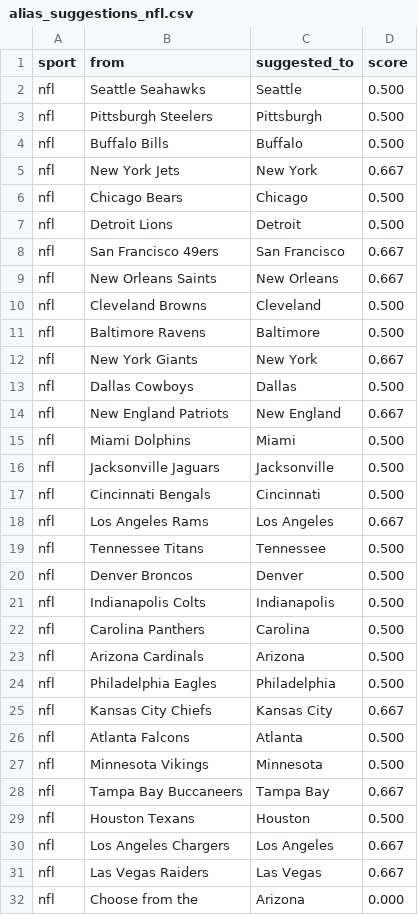
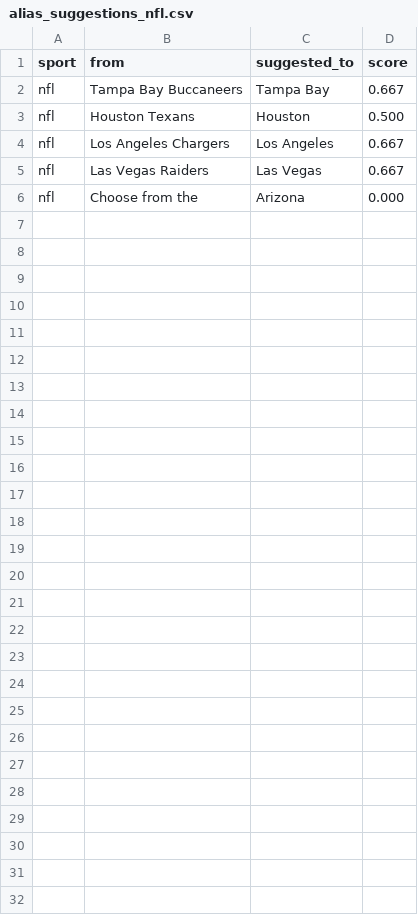
Before and after one commit to cterpening/What_Channel_Is_The_Game, a CSV file: alias_suggestions_nfl.csv, drawn as a sheet.

```diff
--- a/alias_suggestions_nfl.csv
+++ b/alias_suggestions_nfl.csv
@@ -1,28 +1,2 @@
 sport,from,suggested_to,score
-nfl,Seattle Seahawks,Seattle,0.500
-nfl,Pittsburgh Steelers,Pittsburgh,0.500
-nfl,Buffalo Bills,Buffalo,0.500
-nfl,New York Jets,New York,0.667
-nfl,Chicago Bears,Chicago,0.500
-nfl,Detroit Lions,Detroit,0.500
-nfl,San Francisco 49ers,San Francisco,0.667
-nfl,New Orleans Saints,New Orleans,0.667
-nfl,Cleveland Browns,Cleveland,0.500
-nfl,Baltimore Ravens,Baltimore,0.500
-nfl,New York Giants,New York,0.667
-nfl,Dallas Cowboys,Dallas,0.500
-nfl,New England Patriots,New England,0.667
-nfl,Miami Dolphins,Miami,0.500
-nfl,Jacksonville Jaguars,Jacksonville,0.500
-nfl,Cincinnati Bengals,Cincinnati,0.500
-nfl,Los Angeles Rams,Los Angeles,0.667
-nfl,Tennessee Titans,Tennessee,0.500
-nfl,Denver Broncos,Denver,0.500
-nfl,Indianapolis Colts,Indianapolis,0.500
-nfl,Carolina Panthers,Carolina,0.500
-nfl,Arizona Cardinals,Arizona,0.500
-nfl,Philadelphia Eagles,Philadelphia,0.500
-nfl,Kansas City Chiefs,Kansas City,0.667
-nfl,Atlanta Falcons,Atlanta,0.500
-nfl,Minnesota Vikings,Minnesota,0.500
 nfl,Tampa Bay Buccaneers,Tampa Bay,0.667
```
Also changed, not shown: alias_suggestions_cfb.csv, 3 other files.
